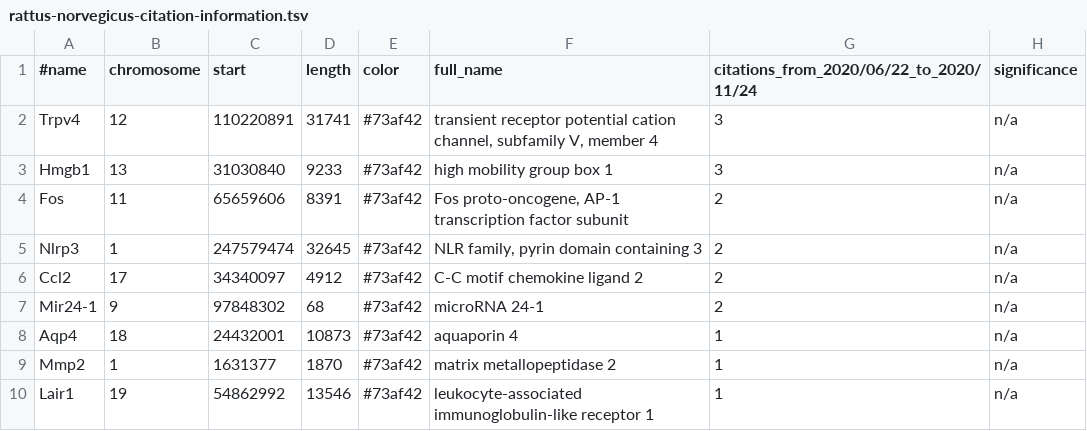
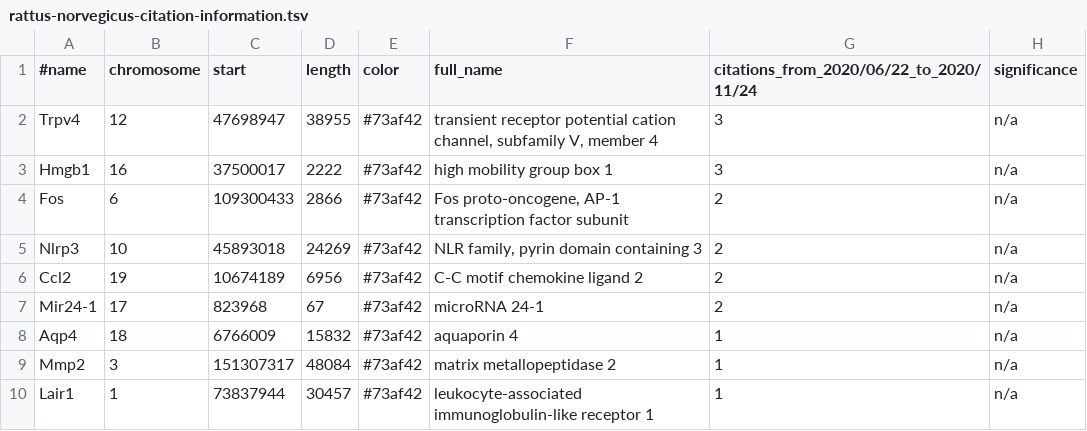
Before and after one commit to broadinstitute/gene-hints, a TSV file: all_species_tsv/rattus-norvegicus-citation-information.tsv, drawn as a sheet.

```diff
--- a/all_species_tsv/rattus-norvegicus-citation-information.tsv
+++ b/all_species_tsv/rattus-norvegicus-citation-information.tsv
@@ -1,10 +1,10 @@
 #name	chromosome	start	length	color	full_name	citations_from_2020/06/22_to_2020/11/24	significance
-Trpv4	12	110220891	31741	#73af42	transient receptor potential cation channel, subfamily V, member 4	3	n/a
-Hmgb1	13	31030840	9233	#73af42	high mobility group box 1	3	n/a
-Fos	11	65659606	8391	#73af42	Fos proto-oncogene, AP-1 transcription factor subunit	2	n/a
-Nlrp3	1	247579474	32645	#73af42	NLR family, pyrin domain containing 3	2	n/a
-Ccl2	17	34340097	4912	#73af42	C-C motif chemokine ligand 2	2	n/a
-Mir24-1	9	97848302	68	#73af42	microRNA 24-1	2	n/a
-Aqp4	18	24432001	10873	#73af42	aquaporin 4	1	n/a
-Mmp2	1	1631377	1870	#73af42	matrix metallopeptidase 2	1	n/a
-Lair1	19	54862992	13546	#73af42	leukocyte-associated immunoglobulin-like receptor 1	1	n/a
+Trpv4	12	47698947	38955	#73af42	transient receptor potential cation channel, subfamily V, member 4	3	n/a
+Hmgb1	16	37500017	2222	#73af42	high mobility group box 1	3	n/a
+Fos	6	109300433	2866	#73af42	Fos proto-oncogene, AP-1 transcription factor subunit	2	n/a
+Nlrp3	10	45893018	24269	#73af42	NLR family, pyrin domain containing 3	2	n/a
+Ccl2	19	10674189	6956	#73af42	C-C motif chemokine ligand 2	2	n/a
+Mir24-1	17	823968	67	#73af42	microRNA 24-1	2	n/a
+Aqp4	18	6766009	15832	#73af42	aquaporin 4	1	n/a
+Mmp2	3	151307317	48084	#73af42	matrix metallopeptidase 2	1	n/a
+Lair1	1	73837944	30457	#73af42	leukocyte-associated immunoglobulin-like receptor 1	1	n/a
```
Also changed, not shown: all_species_tsv/homo-sapiens-citation-information.tsv, all_species_tsv/mus-musculus-citation-information.tsv, 4 other files.
